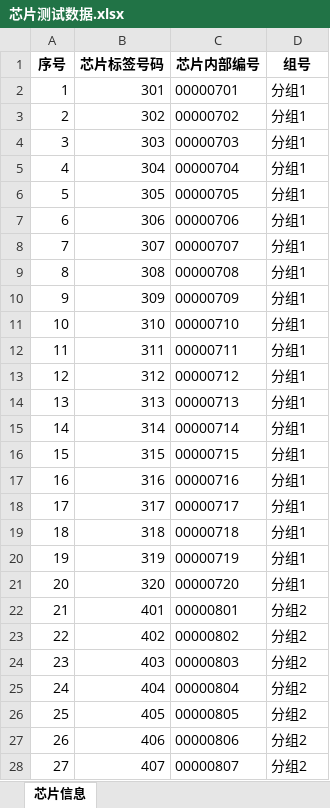
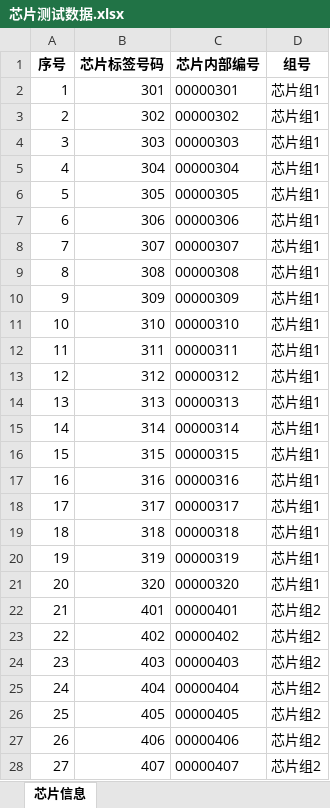
Before and after one commit to StephenJWu/racing-timer, an Excel workbook: 芯片测试数据.xlsx, sheet 芯片信息, drawn as a sheet; only a part is shown; values as stored, in another font and other column widths than the file's, no borders; the diff covers the shown part only; the diff names each change by its address in the sheet, - before the commit and + after, or states it on an @@ line.

```diff
--- a/芯片测试数据.xlsx (sheet 芯片信息)
+++ b/芯片测试数据.xlsx (sheet 芯片信息)
-C2 (芯片内部编号): 00000701
+C2 (芯片内部编号): 00000301
-D2:D21 (组号): 分组1
+D2:D21 (组号): 芯片组1
-C3 (芯片内部编号): 00000702
+C3 (芯片内部编号): 00000302
-C4 (芯片内部编号): 00000703
+C4 (芯片内部编号): 00000303
-C5 (芯片内部编号): 00000704
+C5 (芯片内部编号): 00000304
-C6 (芯片内部编号): 00000705
+C6 (芯片内部编号): 00000305
-C7 (芯片内部编号): 00000706
+C7 (芯片内部编号): 00000306
-C8 (芯片内部编号): 00000707
+C8 (芯片内部编号): 00000307
-C9 (芯片内部编号): 00000708
+C9 (芯片内部编号): 00000308
-C10 (芯片内部编号): 00000709
+C10 (芯片内部编号): 00000309
-C11 (芯片内部编号): 00000710
+C11 (芯片内部编号): 00000310
-C12 (芯片内部编号): 00000711
+C12 (芯片内部编号): 00000311
-C13 (芯片内部编号): 00000712
+C13 (芯片内部编号): 00000312
-C14 (芯片内部编号): 00000713
+C14 (芯片内部编号): 00000313
-C15 (芯片内部编号): 00000714
+C15 (芯片内部编号): 00000314
-C16 (芯片内部编号): 00000715
+C16 (芯片内部编号): 00000315
-C17 (芯片内部编号): 00000716
+C17 (芯片内部编号): 00000316
-C18 (芯片内部编号): 00000717
+C18 (芯片内部编号): 00000317
-C19 (芯片内部编号): 00000718
+C19 (芯片内部编号): 00000318
-C20 (芯片内部编号): 00000719
+C20 (芯片内部编号): 00000319
-C21 (芯片内部编号): 00000720
+C21 (芯片内部编号): 00000320
-C22 (芯片内部编号): 00000801
+C22 (芯片内部编号): 00000401
-D22:D28 (组号): 分组2
+D22:D28 (组号): 芯片组2
-C23 (芯片内部编号): 00000802
+C23 (芯片内部编号): 00000402
-C24 (芯片内部编号): 00000803
+C24 (芯片内部编号): 00000403
-C25 (芯片内部编号): 00000804
+C25 (芯片内部编号): 00000404
-C26 (芯片内部编号): 00000805
+C26 (芯片内部编号): 00000405
-C27 (芯片内部编号): 00000806
+C27 (芯片内部编号): 00000406
-C28 (芯片内部编号): 00000807
+C28 (芯片内部编号): 00000407
```
Also changed, not shown: 61 added rows and 86 edited cells elsewhere in this sheet, 18 other files.
